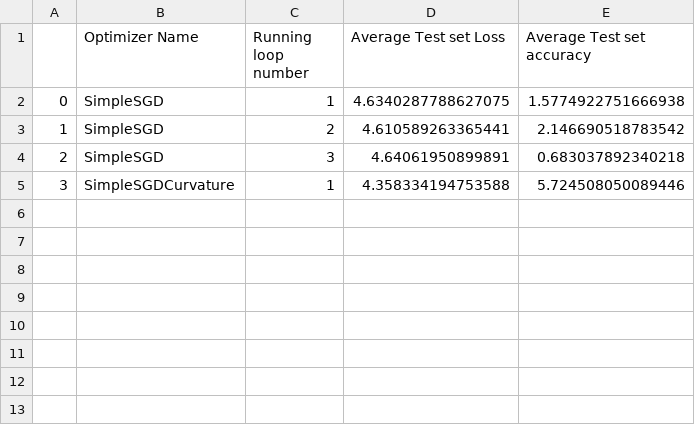
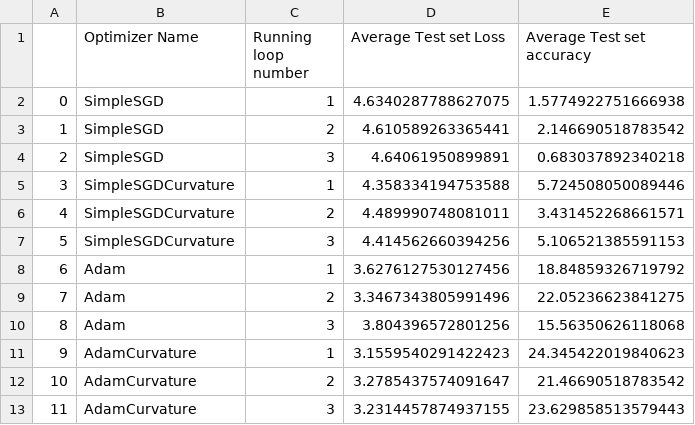
Before and after one commit to p10rahulm/curvatureStep, a CSV file: outputs/flowers102/flowers102_test_full_logs.csv, drawn as a sheet.

```diff
--- a/outputs/flowers102/flowers102_test_full_logs.csv
+++ b/outputs/flowers102/flowers102_test_full_logs.csv
@@ -5 +5,9 @@
 3,SimpleSGDCurvature,1,4.358334194753588,5.724508050089446
+4,SimpleSGDCurvature,2,4.489990748081011,3.431452268661571
+5,SimpleSGDCurvature,3,4.414562660394256,5.106521385591153
+6,Adam,1,3.6276127530127456,18.84859326719792
+7,Adam,2,3.3467343805991496,22.05236623841275
+8,Adam,3,3.804396572801256,15.56350626118068
+9,AdamCurvature,1,3.1559540291422423,24.345422019840623
+10,AdamCurvature,2,3.2785437574091647,21.46690518783542
+11,AdamCurvature,3,3.2314457874937155,23.629858513579443
```
Also changed, not shown: outputs/caltech101/caltech101_train_full_logs.csv, outputs/cifar10/cifar10_train_full_logs.csv, 22 other files.
